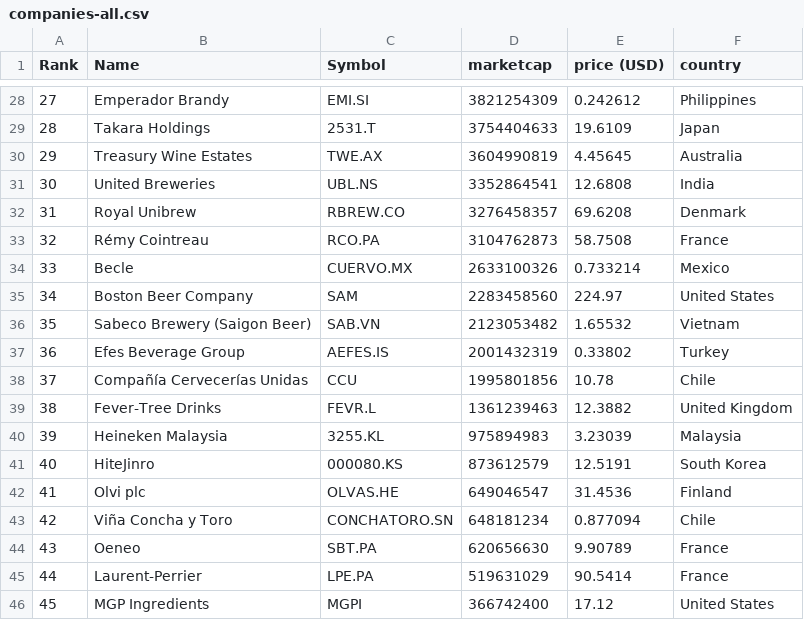
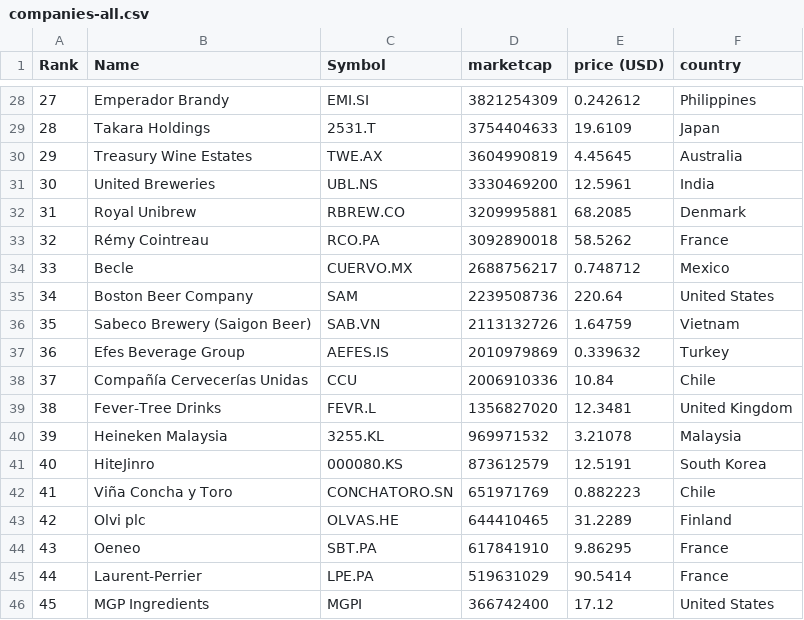
Before and after one commit to Andyflow28/merida-june-6-2024, a CSV file: companies-all.csv, drawn as a sheet; only a part is shown, gaps mark what is left out; the diff covers the shown part only.

```diff
--- a/companies-all.csv
+++ b/companies-all.csv
@@ -30,16 +30,16 @@
 "29","Treasury Wine Estates","TWE.AX","3604990819","4.45645","Australia"
-"30","United Breweries","UBL.NS","3352864541","12.6808","India"
-"31","Royal Unibrew","RBREW.CO","3276458357","69.6208","Denmark"
-"32","Rémy Cointreau","RCO.PA","3104762873","58.7508","France"
-"33","Becle","CUERVO.MX","2633100326","0.733214","Mexico"
-"34","Boston Beer Company","SAM","2283458560","224.97","United States"
-"35","Sabeco Brewery (Saigon Beer)","SAB.VN","2123053482","1.65532","Vietnam"
-"36","Efes Beverage Group","AEFES.IS","2001432319","0.33802","Turkey"
-"37","Compañía Cervecerías Unidas","CCU","1995801856","10.78","Chile"
-"38","Fever-Tree Drinks","FEVR.L","1361239463","12.3882","United Kingdom"
-"39","Heineken Malaysia","3255.KL","975894983","3.23039","Malaysia"
+"30","United Breweries","UBL.NS","3330469200","12.5961","India"
+"31","Royal Unibrew","RBREW.CO","3209995881","68.2085","Denmark"
+"32","Rémy Cointreau","RCO.PA","3092890018","58.5262","France"
+"33","Becle","CUERVO.MX","2688756217","0.748712","Mexico"
+"34","Boston Beer Company","SAM","2239508736","220.64","United States"
+"35","Sabeco Brewery (Saigon Beer)","SAB.VN","2113132726","1.64759","Vietnam"
+"36","Efes Beverage Group","AEFES.IS","2010979869","0.339632","Turkey"
+"37","Compañía Cervecerías Unidas","CCU","2006910336","10.84","Chile"
+"38","Fever-Tree Drinks","FEVR.L","1356827020","12.3481","United Kingdom"
+"39","Heineken Malaysia","3255.KL","969971532","3.21078","Malaysia"
 "40","HiteJinro","000080.KS","873612579","12.5191","South Korea"
-"41","Olvi plc","OLVAS.HE","649046547","31.4536","Finland"
-"42","Viña Concha y Toro","CONCHATORO.SN","648181234","0.877094","Chile"
-"43","Oeneo","SBT.PA","620656630","9.90789","France"
+"41","Viña Concha y Toro","CONCHATORO.SN","651971769","0.882223","Chile"
+"42","Olvi plc","OLVAS.HE","644410465","31.2289","Finland"
+"43","Oeneo","SBT.PA","617841910","9.86295","France"
 "44","Laurent-Perrier","LPE.PA","519631029","90.5414","France"
```
Also changed, not shown: 82 edited cells elsewhere in this file, companies_france.csv, companies_germany.csv, 1 other file.
